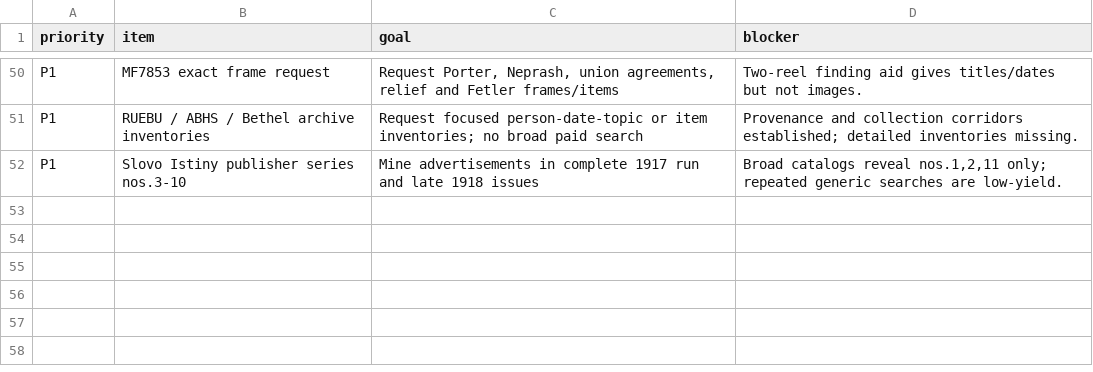
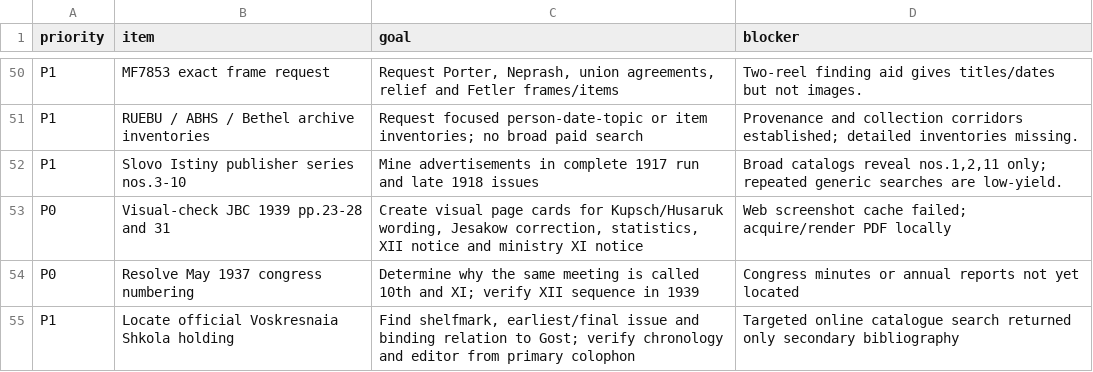
Before and after one commit to FedorMilovanov/Research, a CSV file: БАПТИСТЫ РОССИИ/baptists_v120_TRUE_GROUPED/data/NEXT_MICROBATCH.csv, drawn as a sheet; only a part is shown, gaps mark what is left out.

```diff
--- a/БАПТИСТЫ РОССИИ/baptists_v120_TRUE_GROUPED/data/NEXT_MICROBATCH.csv
+++ b/БАПТИСТЫ РОССИИ/baptists_v120_TRUE_GROUPED/data/NEXT_MICROBATCH.csv
@@ -52 +52,4 @@ P1,RUEBU / ABHS / Bethel archive inventories,Request focused person-date-topic o
 P1,Slovo Istiny publisher series nos.3-10,Mine advertisements in complete 1917 run and late 1918 issues,"Broad catalogs reveal nos.1,2,11 only; repeated generic searches are low-yield."
+P0,Visual-check JBC 1939 pp.23-28 and 31,"Create visual page cards for Kupsch/Husaruk wording, Jesakow correction, statistics, XII notice and ministry XI notice",Web screenshot cache failed; acquire/render PDF locally
+P0,Resolve May 1937 congress numbering,Determine why the same meeting is called 10th and XI; verify XII sequence in 1939,Congress minutes or annual reports not yet located
+P1,Locate official Voskresnaia Shkola holding,"Find shelfmark, earliest/final issue and binding relation to Gost; verify chronology and editor from primary colophon",Targeted online catalogue search returned only secondary bibliography
```
Also changed, not shown: БАПТИСТЫ РОССИИ/baptists_v120_TRUE_GROUPED/data/PROOF_STATUS_LEDGER.csv, БАПТИСТЫ РОССИИ/baptists_v120_TRUE_GROUPED/data/SOURCE_ANCHORS.csv, 4 other files.
